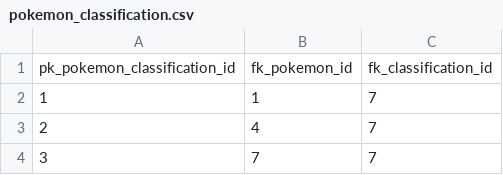
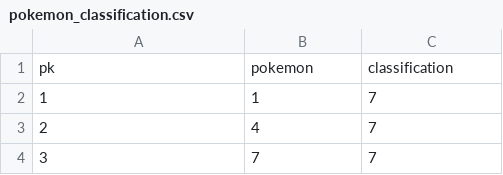
Before and after one commit to aulb/pokevis-old, a CSV file: lib/data/pokemon_classification.csv, drawn as a sheet; only a part is shown.

Commit message:
simplified all columns name
reordered folders, database purely orm style now

```diff
--- a/lib/data/pokemon_classification.csv
+++ b/lib/data/pokemon_classification.csv
@@ -1,2 +1,2 @@
-pk_pokemon_classification_id,fk_pokemon_id,fk_classification_id
+pk,pokemon,classification
 1,1,7
```
Also changed, not shown: lib/data/pokemon_type.csv, 16 other files.
